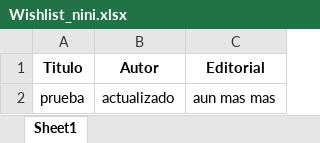
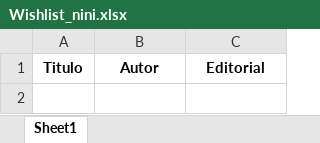
Before and after one commit to SantiagoFerreiraCampos/Biblioteca, an Excel workbook: data/Wishlist_nini.xlsx, sheet Sheet1, drawn as a sheet; values as stored, in another font and other column widths than the file's, no borders; the diff names each change by its address in the sheet, - before the commit and + after, or states it on an @@ line.

Commit message:
Deleted book: prueba from Nini's wishlist

```diff
--- a/data/Wishlist_nini.xlsx (sheet Sheet1)
+++ b/data/Wishlist_nini.xlsx (sheet Sheet1)
-row 2: prueba | actualizado | aun mas mas
```
